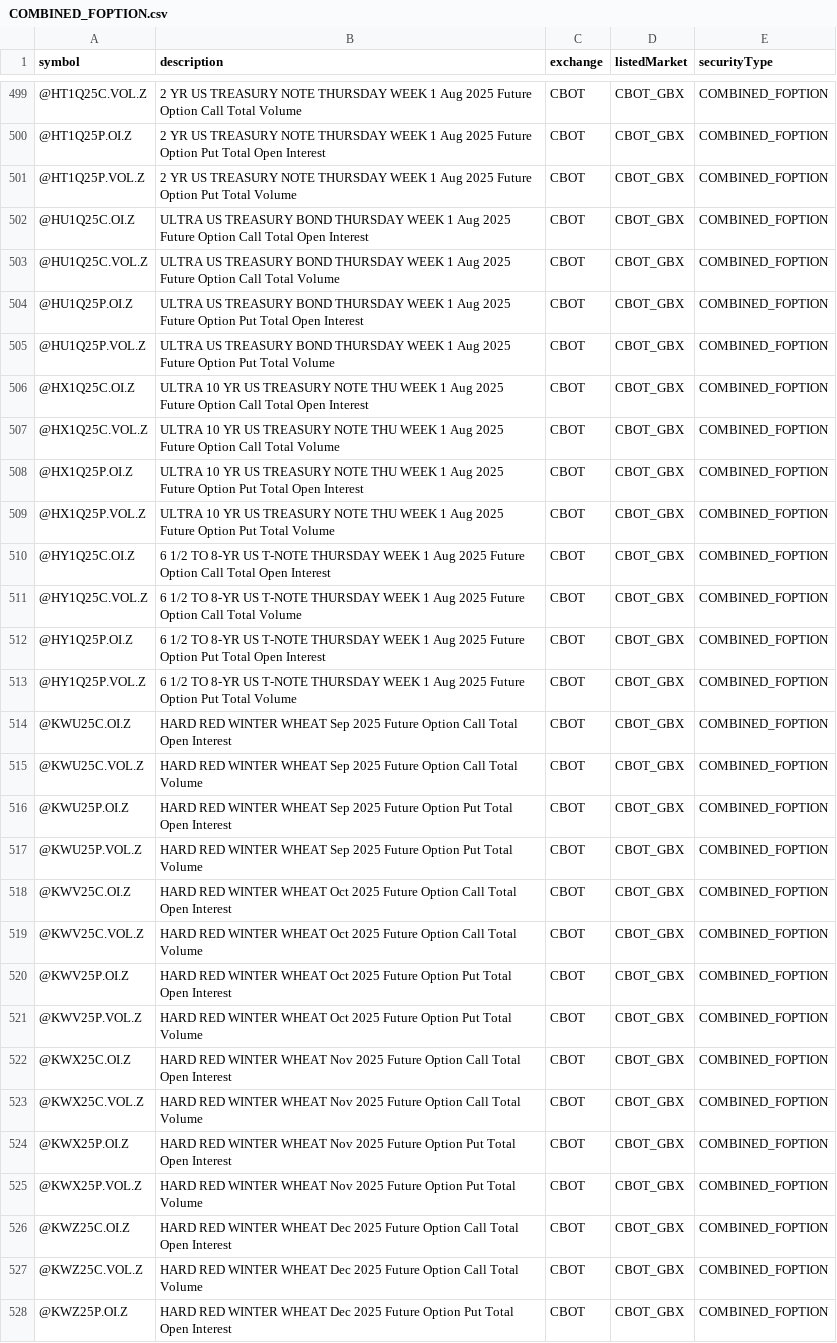
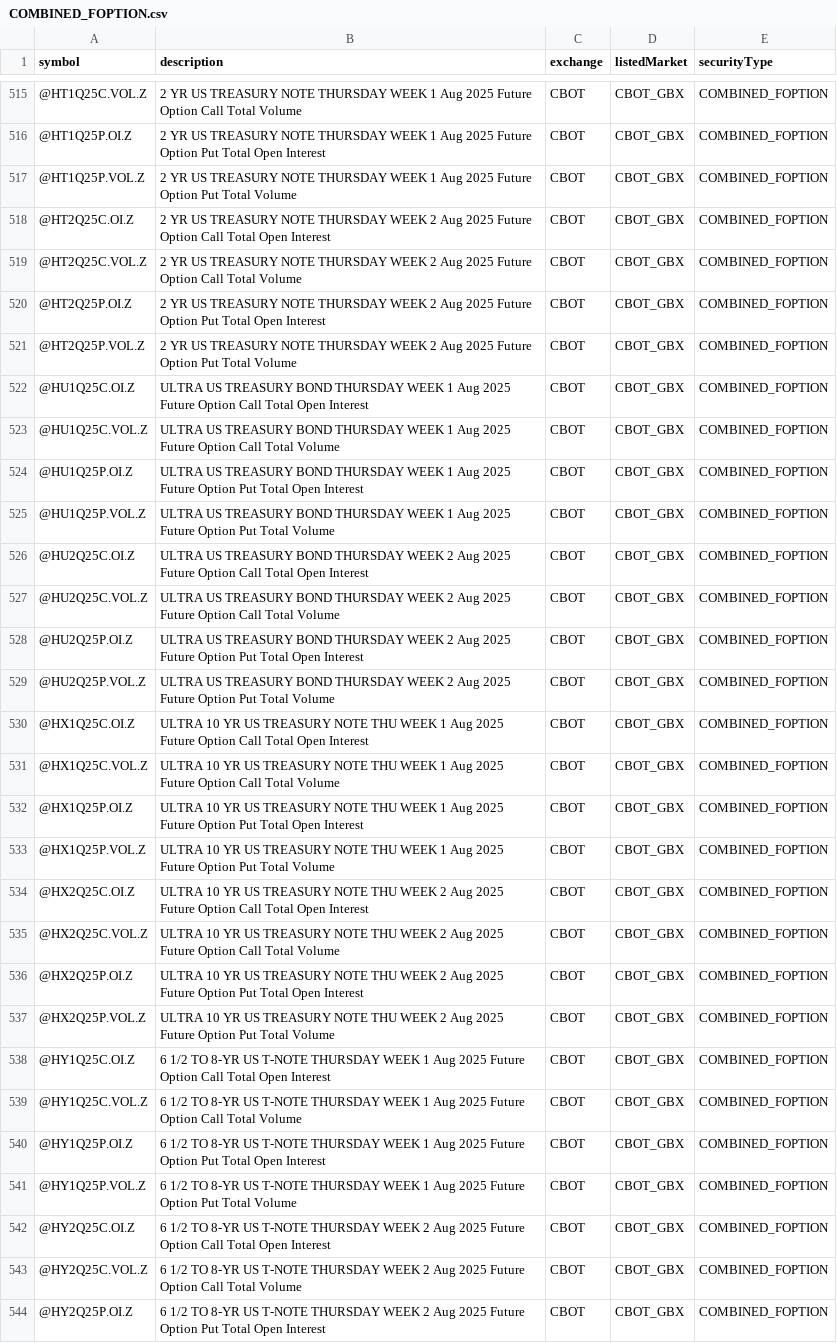
Before and after one commit to eigenkor/MarketForecaster-DTN-Symbol-Downloader, a CSV file: dtn_symbols/by_exchange/CBOT/COMBINED_FOPTION.csv, drawn as a sheet; only a part is shown, gaps mark what is left out; the shorter side is filled out with more unchanged rows; the diff covers the shown part only.

```diff
--- a/dtn_symbols/by_exchange/CBOT/COMBINED_FOPTION.csv
+++ b/dtn_symbols/by_exchange/CBOT/COMBINED_FOPTION.csv
@@ -501,2 +517,6 @@ symbol,description,exchange,listedMarket,securityType
 @HT1Q25P.VOL.Z,2 YR US TREASURY NOTE THURSDAY WEEK 1 Aug 2025 Future Option Put Total Volume,CBOT,CBOT_GBX,COMBINED_FOPTION
+@HT2Q25C.OI.Z,2 YR US TREASURY NOTE THURSDAY WEEK 2 Aug 2025 Future Option Call Total Open Interest,CBOT,CBOT_GBX,COMBINED_FOPTION
+@HT2Q25C.VOL.Z,2 YR US TREASURY NOTE THURSDAY WEEK 2 Aug 2025 Future Option Call Total Volume,CBOT,CBOT_GBX,COMBINED_FOPTION
+@HT2Q25P.OI.Z,2 YR US TREASURY NOTE THURSDAY WEEK 2 Aug 2025 Future Option Put Total Open Interest,CBOT,CBOT_GBX,COMBINED_FOPTION
+@HT2Q25P.VOL.Z,2 YR US TREASURY NOTE THURSDAY WEEK 2 Aug 2025 Future Option Put Total Volume,CBOT,CBOT_GBX,COMBINED_FOPTION
 @HU1Q25C.OI.Z,ULTRA US TREASURY BOND THURSDAY WEEK 1 Aug 2025 Future Option Call Total Open Interest,CBOT,CBOT_GBX,COMBINED_FOPTION
@@ -505,2 +525,6 @@ symbol,description,exchange,listedMarket,securityType
 @HU1Q25P.VOL.Z,ULTRA US TREASURY BOND THURSDAY WEEK 1 Aug 2025 Future Option Put Total Volume,CBOT,CBOT_GBX,COMBINED_FOPTION
+@HU2Q25C.OI.Z,ULTRA US TREASURY BOND THURSDAY WEEK 2 Aug 2025 Future Option Call Total Open Interest,CBOT,CBOT_GBX,COMBINED_FOPTION
+@HU2Q25C.VOL.Z,ULTRA US TREASURY BOND THURSDAY WEEK 2 Aug 2025 Future Option Call Total Volume,CBOT,CBOT_GBX,COMBINED_FOPTION
+@HU2Q25P.OI.Z,ULTRA US TREASURY BOND THURSDAY WEEK 2 Aug 2025 Future Option Put Total Open Interest,CBOT,CBOT_GBX,COMBINED_FOPTION
+@HU2Q25P.VOL.Z,ULTRA US TREASURY BOND THURSDAY WEEK 2 Aug 2025 Future Option Put Total Volume,CBOT,CBOT_GBX,COMBINED_FOPTION
 @HX1Q25C.OI.Z,ULTRA 10 YR US TREASURY NOTE THU WEEK 1 Aug 2025 Future Option Call Total Open Interest,CBOT,CBOT_GBX,COMBINED_FOPTION
@@ -509,2 +533,6 @@ symbol,description,exchange,listedMarket,securityType
 @HX1Q25P.VOL.Z,ULTRA 10 YR US TREASURY NOTE THU WEEK 1 Aug 2025 Future Option Put Total Volume,CBOT,CBOT_GBX,COMBINED_FOPTION
+@HX2Q25C.OI.Z,ULTRA 10 YR US TREASURY NOTE THU WEEK 2 Aug 2025 Future Option Call Total Open Interest,CBOT,CBOT_GBX,COMBINED_FOPTION
+@HX2Q25C.VOL.Z,ULTRA 10 YR US TREASURY NOTE THU WEEK 2 Aug 2025 Future Option Call Total Volume,CBOT,CBOT_GBX,COMBINED_FOPTION
+@HX2Q25P.OI.Z,ULTRA 10 YR US TREASURY NOTE THU WEEK 2 Aug 2025 Future Option Put Total Open Interest,CBOT,CBOT_GBX,COMBINED_FOPTION
+@HX2Q25P.VOL.Z,ULTRA 10 YR US TREASURY NOTE THU WEEK 2 Aug 2025 Future Option Put Total Volume,CBOT,CBOT_GBX,COMBINED_FOPTION
 @HY1Q25C.OI.Z,6 1/2  TO 8-YR US T-NOTE THURSDAY WEEK 1 Aug 2025 Future Option Call Total Open Interest,CBOT,CBOT_GBX,COMBINED_FOPTION
@@ -513 +541,4 @@ symbol,description,exchange,listedMarket,securityType
 @HY1Q25P.VOL.Z,6 1/2  TO 8-YR US T-NOTE THURSDAY WEEK 1 Aug 2025 Future Option Put Total Volume,CBOT,CBOT_GBX,COMBINED_FOPTION
+@HY2Q25C.OI.Z,6 1/2  TO 8-YR US T-NOTE THURSDAY WEEK 2 Aug 2025 Future Option Call Total Open Interest,CBOT,CBOT_GBX,COMBINED_FOPTION
+@HY2Q25C.VOL.Z,6 1/2  TO 8-YR US T-NOTE THURSDAY WEEK 2 Aug 2025 Future Option Call Total Volume,CBOT,CBOT_GBX,COMBINED_FOPTION
+@HY2Q25P.OI.Z,6 1/2  TO 8-YR US T-NOTE THURSDAY WEEK 2 Aug 2025 Future Option Put Total Open Interest,CBOT,CBOT_GBX,COMBINED_FOPTION
```
Also changed, not shown: 23 added rows elsewhere in this file, dtn_symbols/by_exchange/BMF/FOPTION.csv, dtn_symbols/by_exchange/COMEX/COMBINED_FOPTION.csv, 50 other files.
